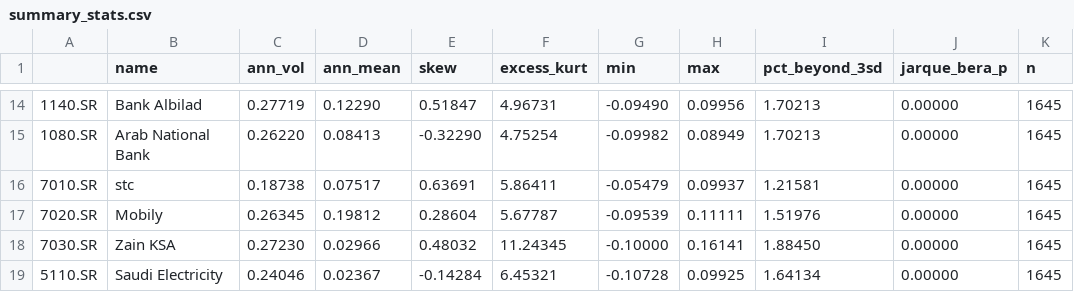
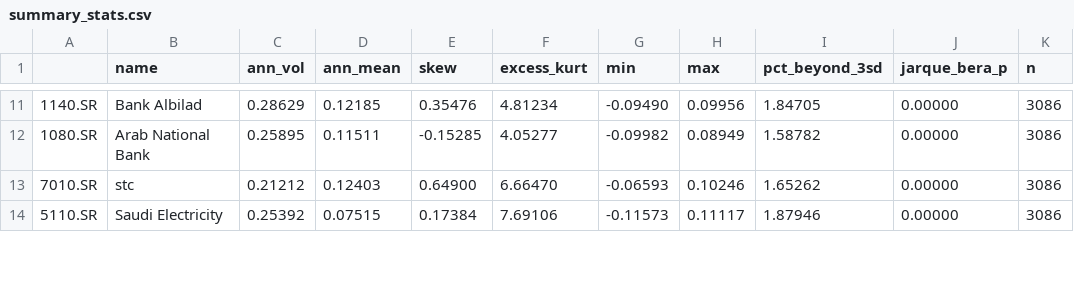
Before and after one commit to baderhdev/Tailwise, a CSV file: results/phase1/summary_stats.csv, drawn as a sheet; only a part is shown, gaps mark what is left out; the diff covers the shown part only.

```diff
--- a/results/phase1/summary_stats.csv
+++ b/results/phase1/summary_stats.csv
@@ -14,6 +11,4 @@
-1140.SR,Bank Albilad,0.27719,0.12290,0.51847,4.96731,-0.09490,0.09956,1.70213,0.00000,1645
-1080.SR,Arab National Bank,0.26220,0.08413,-0.32290,4.75254,-0.09982,0.08949,1.70213,0.00000,1645
-7010.SR,stc,0.18738,0.07517,0.63691,5.86411,-0.05479,0.09937,1.21581,0.00000,1645
-7020.SR,Mobily,0.26345,0.19812,0.28604,5.67787,-0.09539,0.11111,1.51976,0.00000,1645
-7030.SR,Zain KSA,0.27230,0.02966,0.48032,11.24345,-0.10000,0.16141,1.88450,0.00000,1645
-5110.SR,Saudi Electricity,0.24046,0.02367,-0.14284,6.45321,-0.10728,0.09925,1.64134,0.00000,1645
+1140.SR,Bank Albilad,0.28629,0.12185,0.35476,4.81234,-0.09490,0.09956,1.84705,0.00000,3086
+1080.SR,Arab National Bank,0.25895,0.11511,-0.15285,4.05277,-0.09982,0.08949,1.58782,0.00000,3086
+7010.SR,stc,0.21212,0.12403,0.64900,6.66470,-0.06593,0.10246,1.65262,0.00000,3086
+5110.SR,Saudi Electricity,0.25392,0.07515,0.17384,7.69106,-0.11573,0.11117,1.87946,0.00000,3086
```
Also changed, not shown: 3 removed rows and 117 edited cells elsewhere in this file, results/phase1/correlation.csv, results/phase2/test_portfolios.csv, 31 other files.
